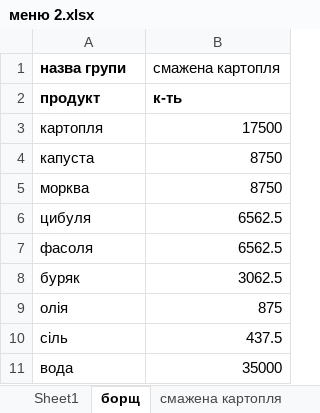
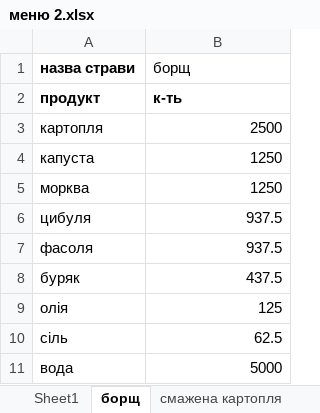
Before and after one commit to slavkoSenkiv/chefs-math, an Excel workbook: mvp/меню 2.xlsx, sheet борщ, drawn as a sheet; values as stored, in another font and other column widths than the file's, no borders; removed rows and columns are numbered as before the commit, all else as after; the diff names each change by its address in the sheet, - before the commit and + after, or states it on an @@ line.

```diff
--- a/mvp/меню 2.xlsx (sheet борщ)
+++ b/mvp/меню 2.xlsx (sheet борщ)
-row 1: назва групи | смажена картопля
+row 1: назва страви | борщ
-B3: 17500
+B3: 2500
-B4:B5: 8750
+B4:B5: 1250
-B6:B7: 6562.5
+B6:B7: 937.5
-B8: 3062.5
+B8: 437.5
-B9: 875
+B9: 125
-B10: 437.5
+B10: 62.5
-B11: 35000
+B11: 5000
```
Also changed, not shown: sheet Sheet1, sheet смажена картопля, mvp/меню 1.xlsx, mvp/меню 3.xlsx, 11 other files.
